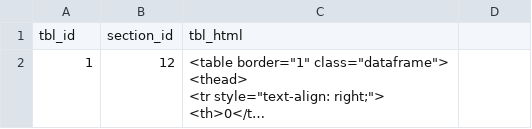
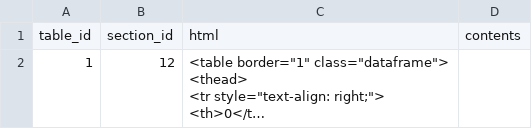
Before and after one commit to scienceverse/metacheck, a CSV file: data-raw/demo/ground_truth/tables.csv, drawn as a sheet; long unchanged cells end in …; removed rows and columns are numbered as before the commit, all else as after; the diff names each change by its address in the sheet, - before the commit and + after, or states it on an @@ line.

```diff
--- a/data-raw/demo/ground_truth/tables.csv
+++ b/data-raw/demo/ground_truth/tables.csv
-row 1: tbl_id | section_id | tbl_html
+row 1: table_id | section_id | html | contents
```
Also changed, not shown: 17 other files.
